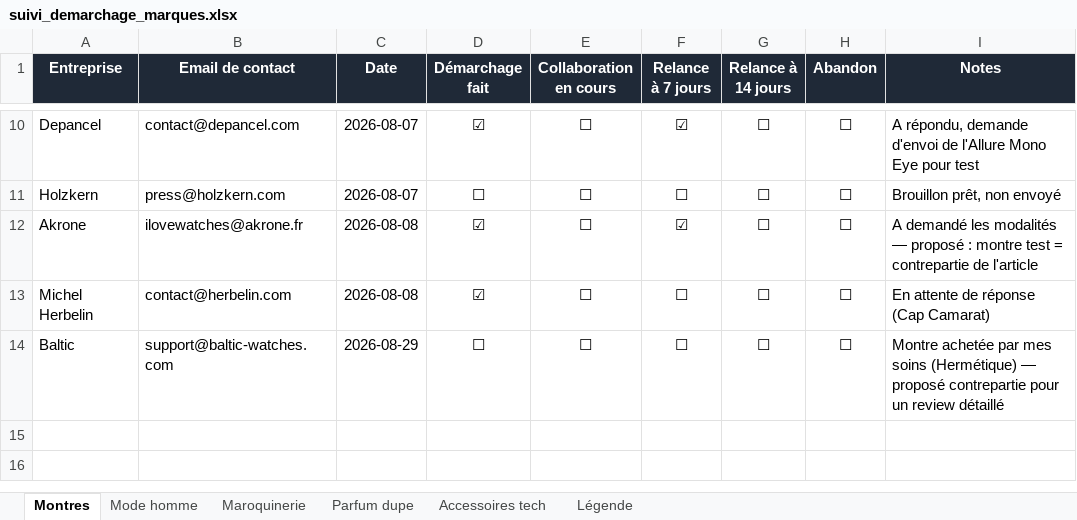
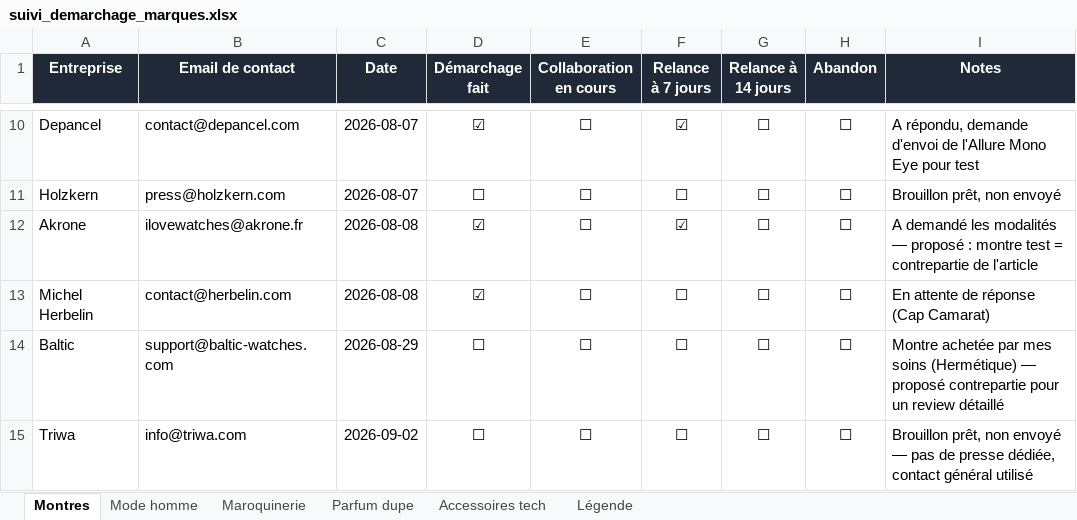
Before and after one commit to mariusmasoch-afk/les-heures-flaneuses, an Excel workbook: suivi_demarchage_marques.xlsx, sheet Montres, drawn as a sheet; only a part is shown, gaps mark what is left out; values as stored, in another font and other column widths than the file's, no borders; the diff names each change by its address in the sheet, - before the commit and + after, or states it on an @@ line.

```diff
--- a/suivi_demarchage_marques.xlsx (sheet Montres)
+++ b/suivi_demarchage_marques.xlsx (sheet Montres)
+row 15: Triwa | info@triwa.com | 2026-09-02 | ☐ | ☐ | ☐ | ☐ | ☐ | Brouillon prêt, non envoyé — pas de presse dédiée, contact général utilisé
```
Also changed, not shown: 1 other file.
